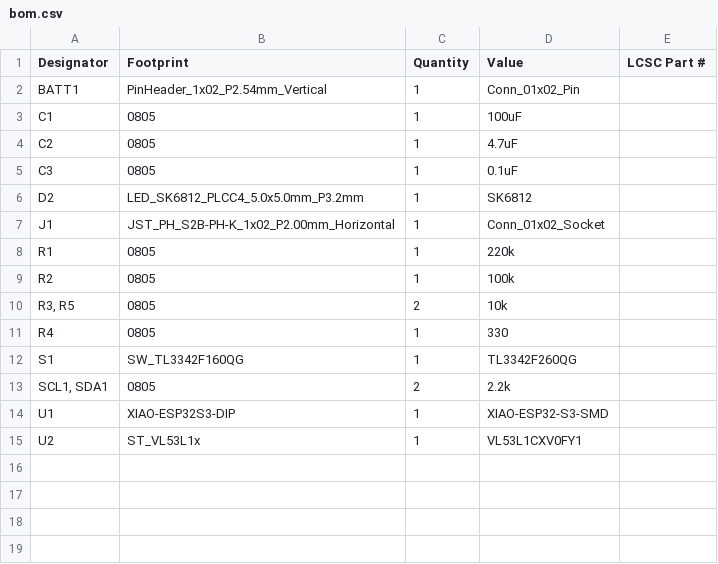
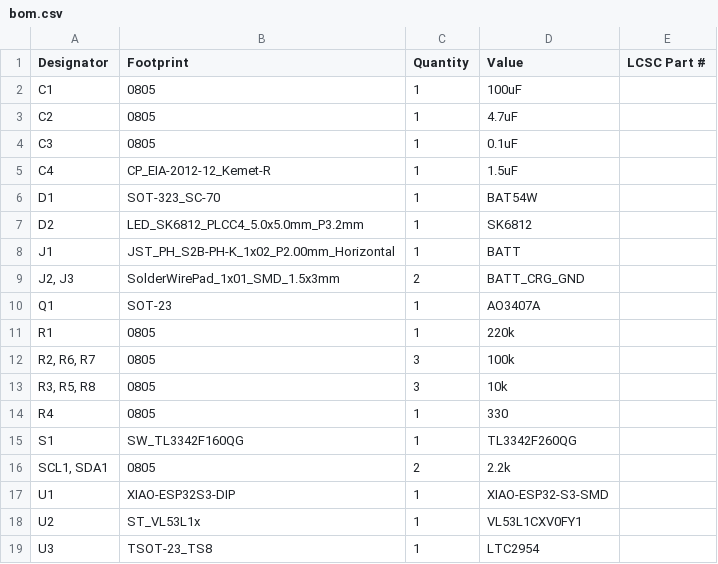
Before and after one commit to Toglefritz/Brine, a CSV file: brine_electronics/Brine Mainboard/production/bom.csv, drawn as a sheet.

```diff
--- a/brine_electronics/Brine Mainboard/production/bom.csv
+++ b/brine_electronics/Brine Mainboard/production/bom.csv
@@ -1,3 +1,2 @@
 Designator,Footprint,Quantity,Value,LCSC Part #
-BATT1,PinHeader_1x02_P2.54mm_Vertical,1,Conn_01x02_Pin,
 C1,0805,1,100uF,
@@ -5,7 +4,11 @@ C2,0805,1,4.7uF,
 C3,0805,1,0.1uF,
+C4,CP_EIA-2012-12_Kemet-R,1,1.5uF,
+D1,SOT-323_SC-70,1,BAT54W,
 D2,LED_SK6812_PLCC4_5.0x5.0mm_P3.2mm,1,SK6812,
-J1,JST_PH_S2B-PH-K_1x02_P2.00mm_Horizontal,1,Conn_01x02_Socket,
+J1,JST_PH_S2B-PH-K_1x02_P2.00mm_Horizontal,1,BATT,
+"J2, J3",SolderWirePad_1x01_SMD_1.5x3mm,2,BATT_CRG_GND,
+Q1,SOT-23,1,AO3407A,
 R1,0805,1,220k,
-R2,0805,1,100k,
-"R3, R5",0805,2,10k,
+"R2, R6, R7",0805,3,100k,
+"R3, R5, R8",0805,3,10k,
 R4,0805,1,330,
@@ -15 +18,2 @@ U1,XIAO-ESP32S3-DIP,1,XIAO-ESP32-S3-SMD,
 U2,ST_VL53L1x,1,VL53L1CXV0FY1,
+U3,TSOT-23_TS8,1,LTC2954,
```
Also changed, not shown: brine_electronics/Brine Mainboard/production/positions.csv, 44 other files.
